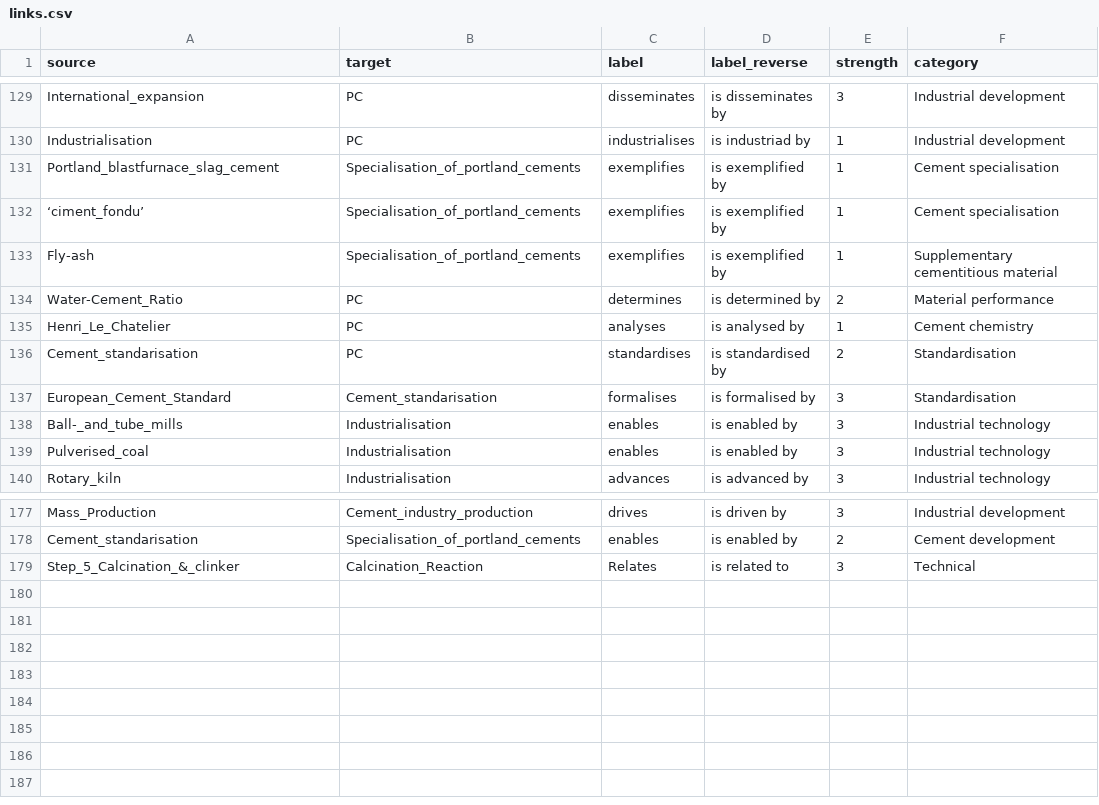
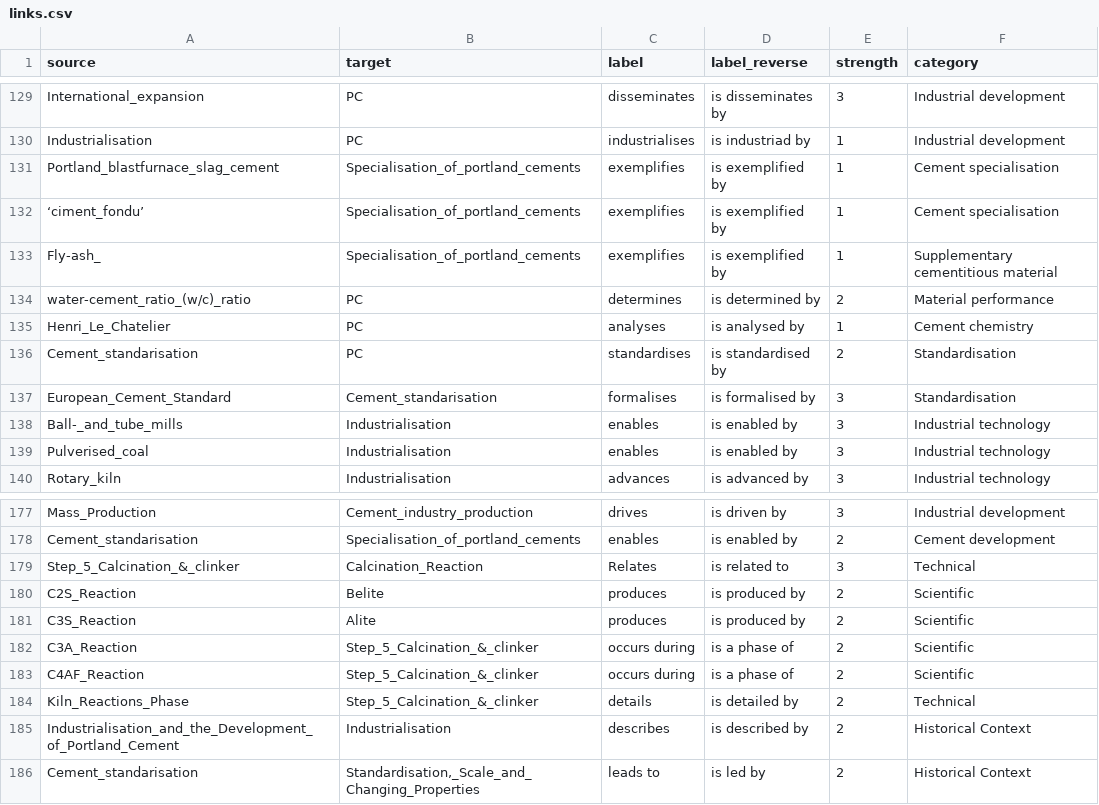
Before and after one commit to Thijs28/Cementious-Concrete, a CSV file: links.csv, drawn as a sheet; only a part is shown, gaps mark what is left out; the diff names each change by its address in the sheet, - before the commit and + after, or states it on an @@ line.

Commit message:
Add files via upload

```diff
--- a/links.csv
+++ b/links.csv
-A133 (source): Fly-ash
+A133 (source): Fly-ash_
-A134 (source): Water-Cement_Ratio
+A134 (source): water-cement_ratio_(w/c)_ratio
+row 180: C2S_Reaction | Belite | produces | is produced by | 2 | Scientific
+row 181: C3S_Reaction | Alite | produces | is produced by | 2 | Scientific
+row 182: C3A_Reaction | Step_5_Calcination_&_clinker | occurs during | is a phase of | 2 | Scientific
+row 183: C4AF_Reaction | Step_5_Calcination_&_clinker | occurs during | is a phase of | 2 | Scientific
+row 184: Kiln_Reactions_Phase | Step_5_Calcination_&_clinker | details | is detailed by | 2 | Technical
+row 185: Industrialisation_and_the_Development_of_Portland_Cement | Industrialisation | describes | is described by | 2 | Historical Context
+row 186: Cement_standarisation | Standardisation,_Scale_and_Changing_Properties | leads to | is led by | 2 | Historical Context
```
